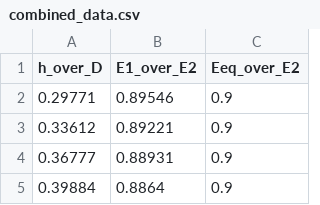
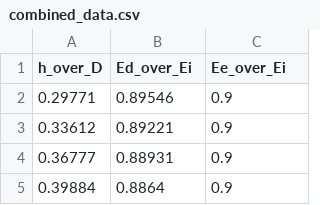
Before and after one commit to RosenDanielovRashev/ivanov-method-calculator, a CSV file: combined_data.csv, drawn as a sheet; only a part is shown.

Commit message:
Update combined_data.csv

```diff
--- a/combined_data.csv
+++ b/combined_data.csv
@@ -1,2 +1,2 @@
-h_over_D,E1_over_E2,Eeq_over_E2
+h_over_D,Ed_over_Ei,Ee_over_Ei
 0.29771,0.89546,0.9
```
